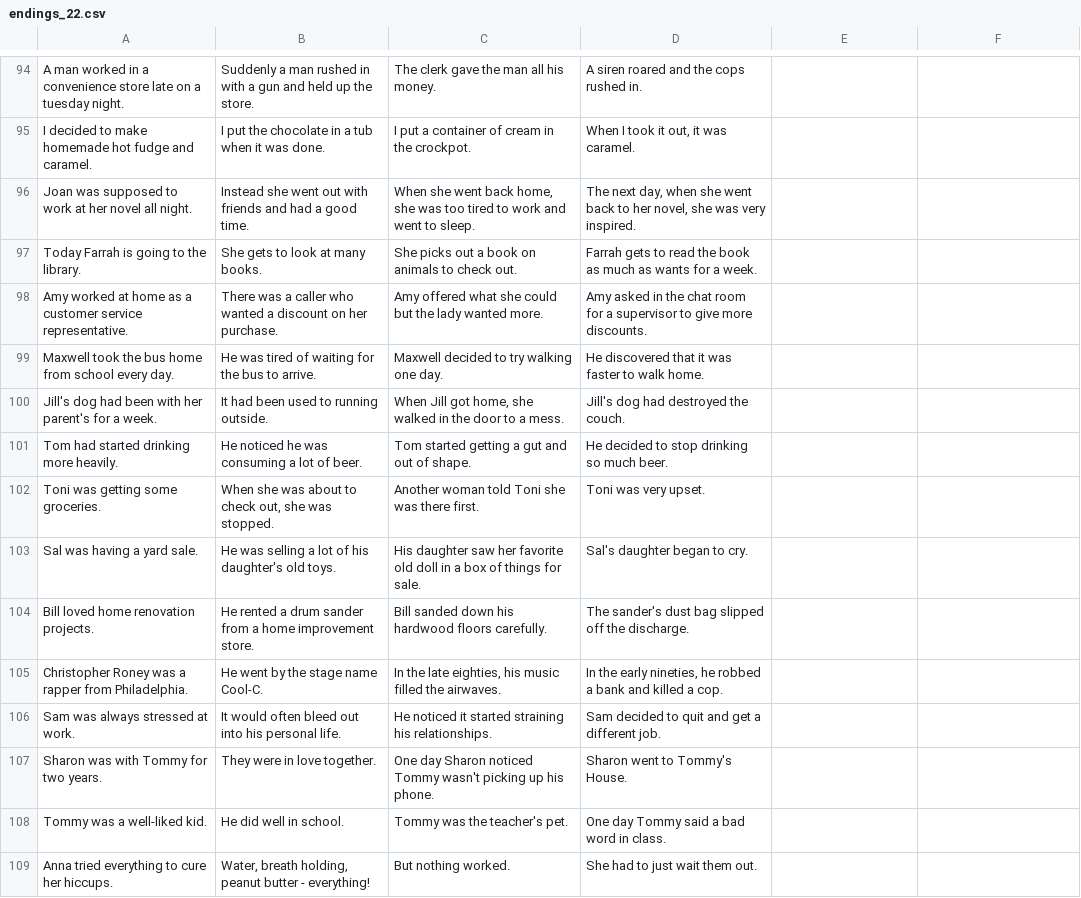
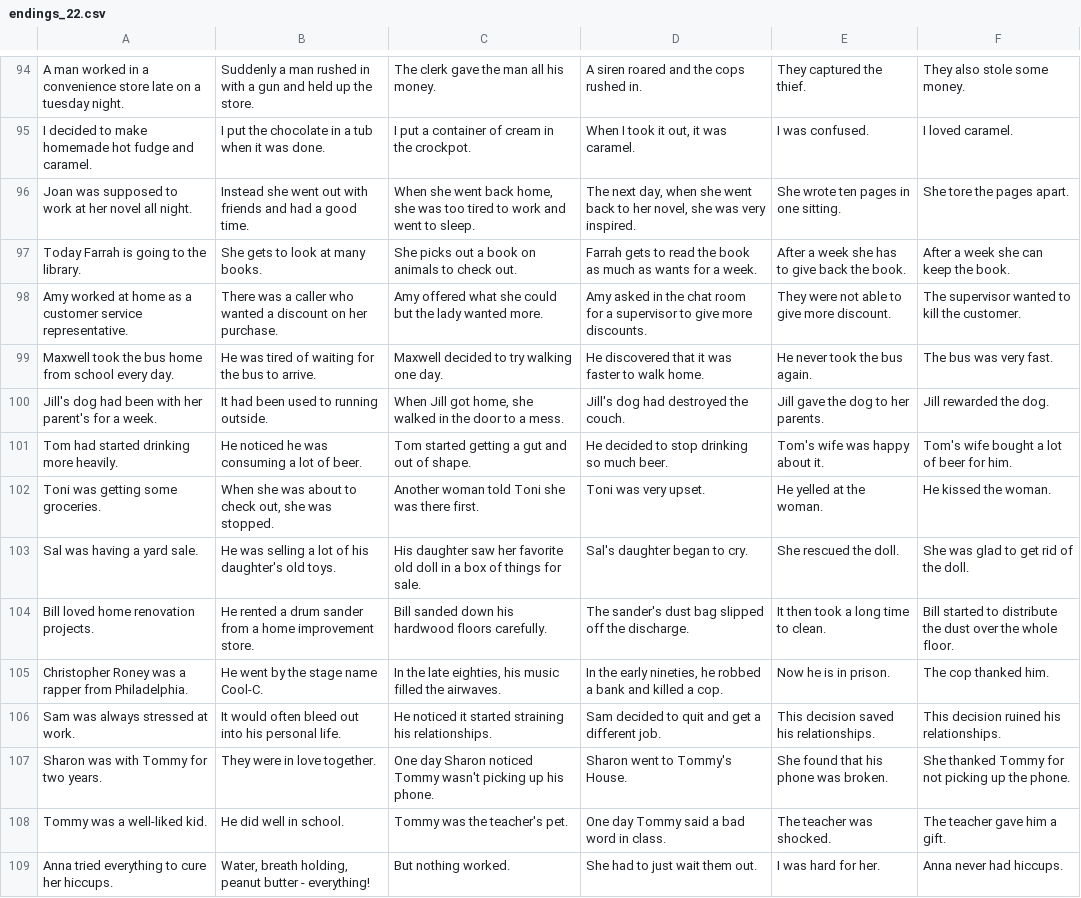
Before and after one commit to sandlim/nlu-project, a CSV file: data_collection/endings_22.csv, drawn as a sheet; only a part is shown, gaps mark what is left out; the diff covers the shown part only; the diff names each change by its address in the sheet, - before the commit and + after, or states it on an @@ line.

```diff
--- a/data_collection/endings_22.csv
+++ b/data_collection/endings_22.csv
-E94: (empty)
+E94: They captured the thief.
-F94: (empty)
+F94: They also stole some money.
-E95: (empty)
+E95: I was confused.
-F95: (empty)
+F95: I loved caramel.
-E96: (empty)
+E96: She wrote ten pages in one sitting.
-F96: (empty)
+F96: She tore the pages apart.
-E97: (empty)
+E97: After a week she has to give back the book.
-F97: (empty)
+F97: After a week she can keep the book.
-E98: (empty)
+E98: They were not able to give more discount.
-F98: (empty)
+F98: The supervisor wanted to kill the customer.
-E99: (empty)
+E99: He never took the bus again.
-F99: (empty)
+F99: The bus was very fast.
-E100: (empty)
+E100: Jill gave the dog to her parents.
-F100: (empty)
+F100: Jill rewarded the dog.
-E101: (empty)
+E101: Tom's wife was happy about it.
-F101: (empty)
+F101: Tom's wife bought a lot of beer for him.
-E102: (empty)
+E102: He yelled at the woman.
-F102: (empty)
+F102: He kissed the woman.
-E103: (empty)
+E103: She rescued the doll.
-F103: (empty)
+F103: She was glad to get rid of the doll.
-E104: (empty)
+E104: It then took a long time to clean.
-F104: (empty)
+F104: Bill started to distribute the dust over the whole floor.
-E105: (empty)
+E105: Now he is in prison.
-F105: (empty)
+F105: The cop thanked him.
-E106: (empty)
+E106: This decision saved his relationships.
-F106: (empty)
+F106: This decision ruined his relationships.
-E107: (empty)
+E107: She found that his phone was broken.
-F107: (empty)
+F107: She thanked Tommy for not picking up the phone.
-E108: (empty)
+E108: The teacher was shocked.
-F108: (empty)
+F108: The teacher gave him a gift.
-E109: (empty)
+E109: I was hard for her.
-F109: (empty)
+F109: Anna never had hiccups.
```
Also changed, not shown: 43 edited cells elsewhere in this file.
